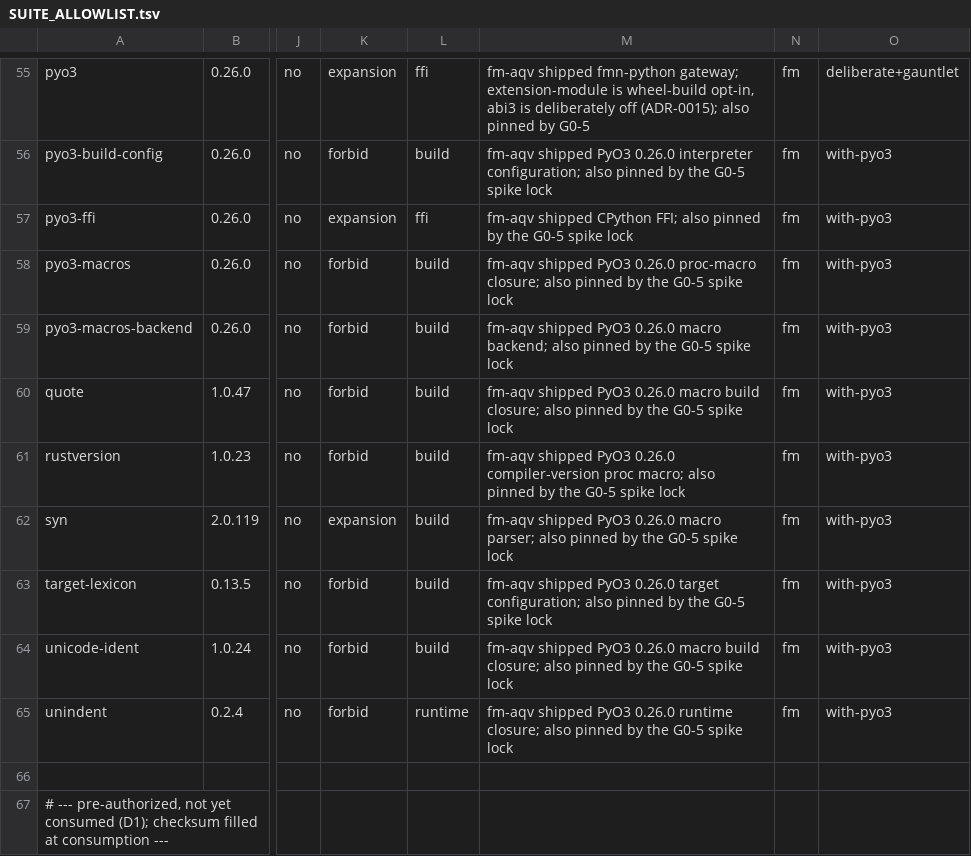
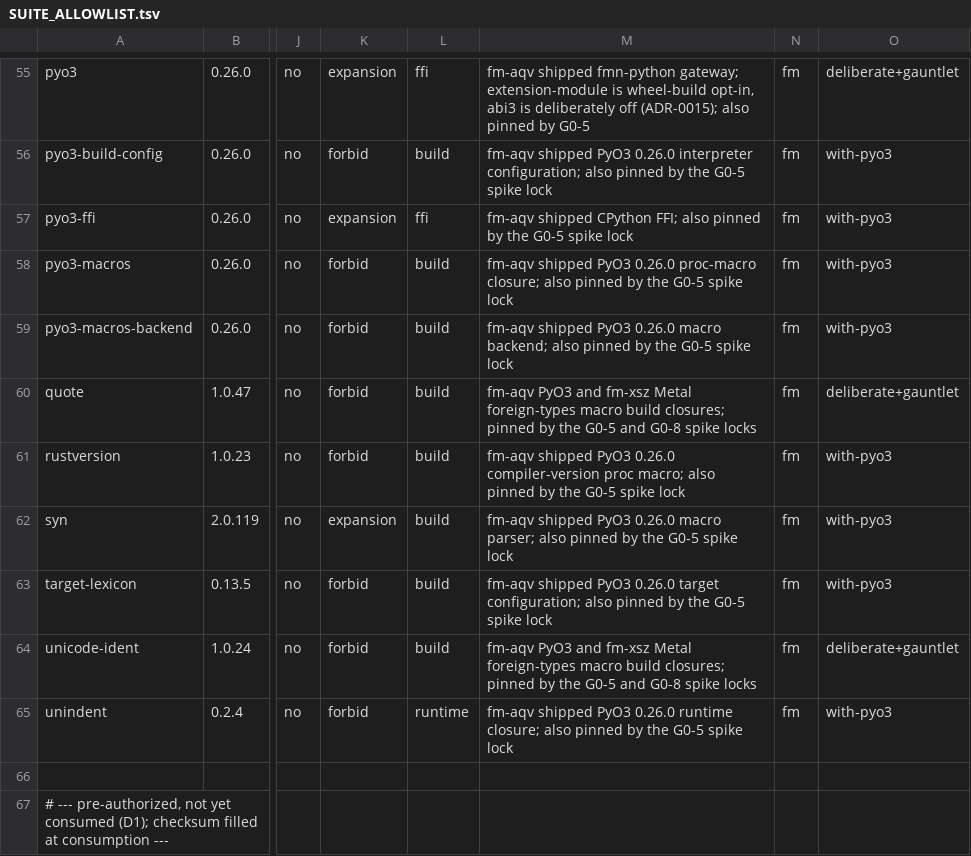
Before and after one commit to Dicklesworthstone/franken_manim, a TSV file: SUITE_ALLOWLIST.tsv, drawn as a sheet; only a part is shown, gaps mark what is left out; the diff covers the shown part only; the diff names each change by its address in the sheet, - before the commit and + after, or states it on an @@ line.

Commit message:
fm-xsz: pin frankentorch Metal compute gateway
Pin adjudication: scripts/check.sh, the governed-closure gate, and the 75-test Linux spike suite are green. On the pinned Apple M4 Pro, all 75 spike tests pass and regenerated stroke/fill evidence PNGs match all six committed captures byte-for-byte; stroke/fill equivalence metrics are unchanged. No self-golden or Look Gallery artifact drifted.

The only qualification is transitive block 0.1.6: nightly-2026-07-05 accepts its uninhabited Objective-C class static with a future-incompat warning. It is confined to the Metal FFI closure and must be cleared before any future toolchain bump.

```diff
--- a/SUITE_ALLOWLIST.tsv
+++ b/SUITE_ALLOWLIST.tsv
-M60: fm-aqv shipped PyO3 0.26.0 macro build closure; also pinned by the G0-5 spike lock
+M60: fm-aqv PyO3 and fm-xsz Metal foreign-types macro build closures; pinned by the G0-5 and G0-8 spike locks
-O60: with-pyo3
+O60: deliberate+gauntlet
-M64: fm-aqv shipped PyO3 0.26.0 macro build closure; also pinned by the G0-5 spike lock
+M64: fm-aqv PyO3 and fm-xsz Metal foreign-types macro build closures; pinned by the G0-5 and G0-8 spike locks
-O64: with-pyo3
+O64: deliberate+gauntlet
```
Also changed, not shown: 3 added rows and 50 edited cells elsewhere in this file, 4 other files.
